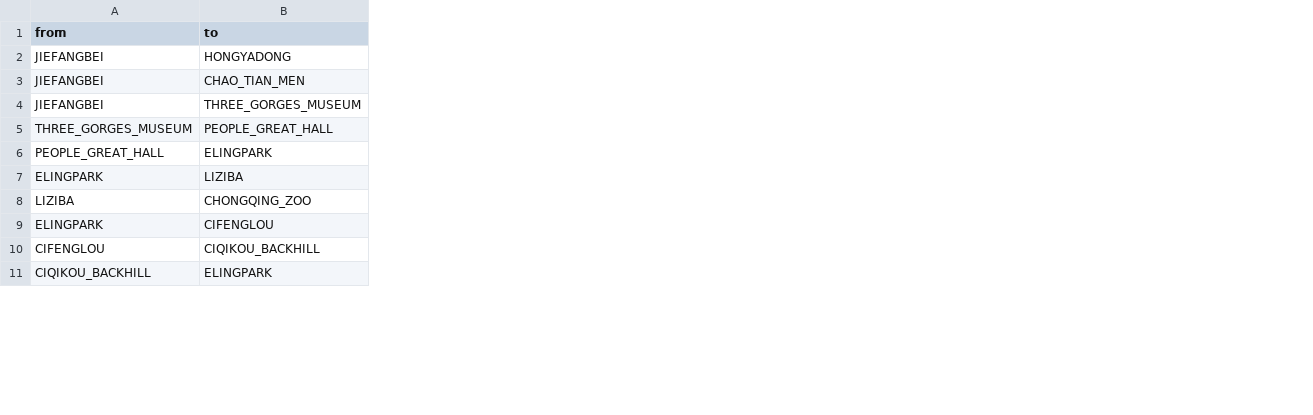
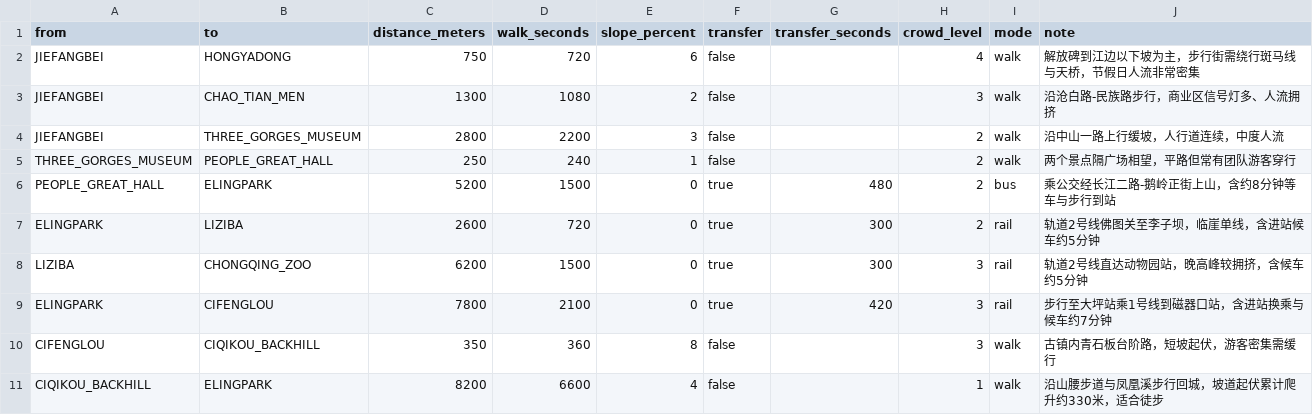
Before and after one commit to ljzljz520-eng/ljz-514-12, a CSV file: backend/src/main/resources/edges.csv, drawn as a sheet; only a part is shown; the diff names each change by its address in the sheet, - before the commit and + after, or states it on an @@ line.

```diff
--- a/backend/src/main/resources/edges.csv
+++ b/backend/src/main/resources/edges.csv
+column C (distance_meters), rows 2-11: 750 | 1300 | 2800 | 250 | 5200 | 2600 | 6200 | 7800 | 350 | 8200
+column D (walk_seconds), rows 2-11: 720 | 1080 | 2200 | 240 | 1500 | 720 | 1500 | 2100 | 360 | 6600
+column E (slope_percent), rows 2-11: 6 | 2 | 3 | 1 | 0 | 0 | 0 | 0 | 8 | 4
+column F (transfer), rows 2-11: false | false | false | false | true | true | true | true | false | false
+column G (transfer_seconds), rows 6-9: 480 | 300 | 300 | 420
+column H (crowd_level), rows 2-11: 4 | 3 | 2 | 2 | 2 | 2 | 3 | 3 | 3 | 1
+column I (mode), rows 2-11: walk | walk | walk | walk | bus | rail | rail | rail | walk | walk
+column J (note), rows 2-11: 解放碑到江边以下坡为主，步行街需绕行斑马线与天桥，节假日人流非常密集 | 沿沧白路-民族路步行，商业区信号灯多、人流拥挤 | 沿中山一路上行缓坡，人行道连续，中度人流 | 两个景点隔广场相望，平路但常有团队游客穿行 | 乘公交经长江二路-鹅岭正街上山，含约8分钟等车与步行到站 | 轨道2号线佛图关至李子坝，临崖单线，含进站候车约5分钟 | 轨道2号线直达动物园站，晚高峰较拥挤，含候车约5分钟 | 步行至大坪站乘1号线到磁器口站，含进站换乘与候车约7分钟 | 古镇内青石板台阶路，短坡起伏，游客密集需缓行 | 沿山腰步道与凤凰溪步行回城，坡道起伏累计爬升约330米，适合徒步
```
Also changed, not shown: 20 other files.
